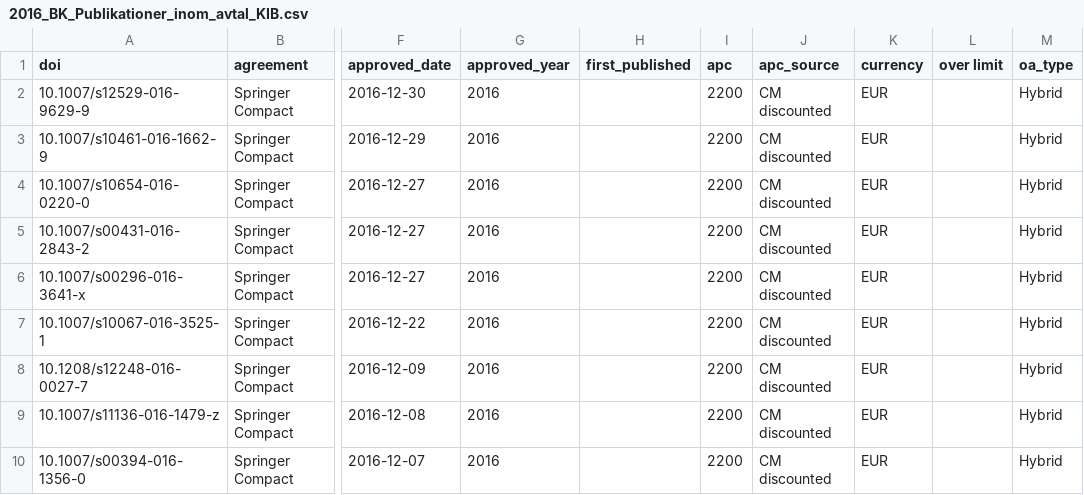
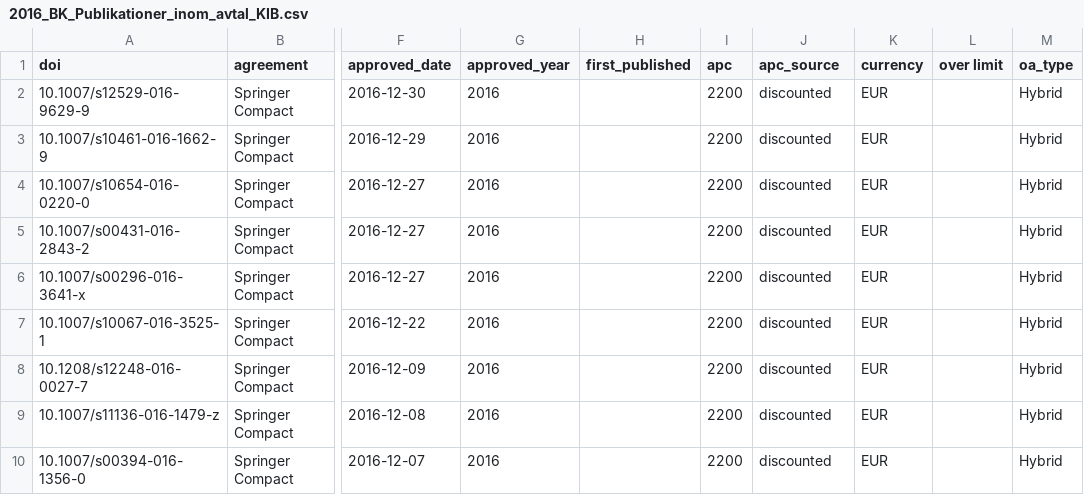
Before and after one commit to KIBiblioteket/OA-data, a CSV file: 2016_BK_Publikationer_inom_avtal_KIB.csv, drawn as a sheet; only a part is shown, gaps mark what is left out; the diff names each change by its address in the sheet, - before the commit and + after, or states it on an @@ line.

Commit message:
Change price type (APC_source)

```diff
--- a/2016_BK_Publikationer_inom_avtal_KIB.csv
+++ b/2016_BK_Publikationer_inom_avtal_KIB.csv
-J2:J10 (apc_source): CM discounted
+J2:J10 (apc_source): discounted
```
